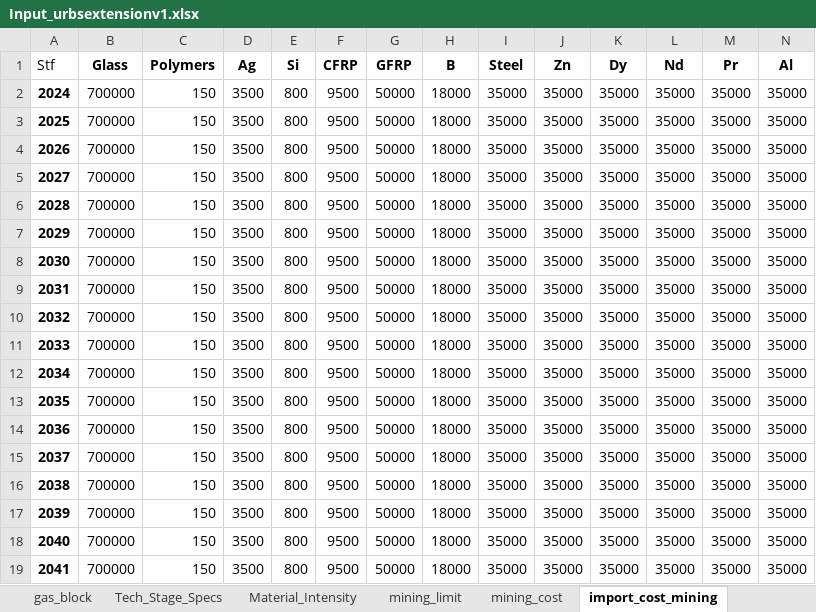
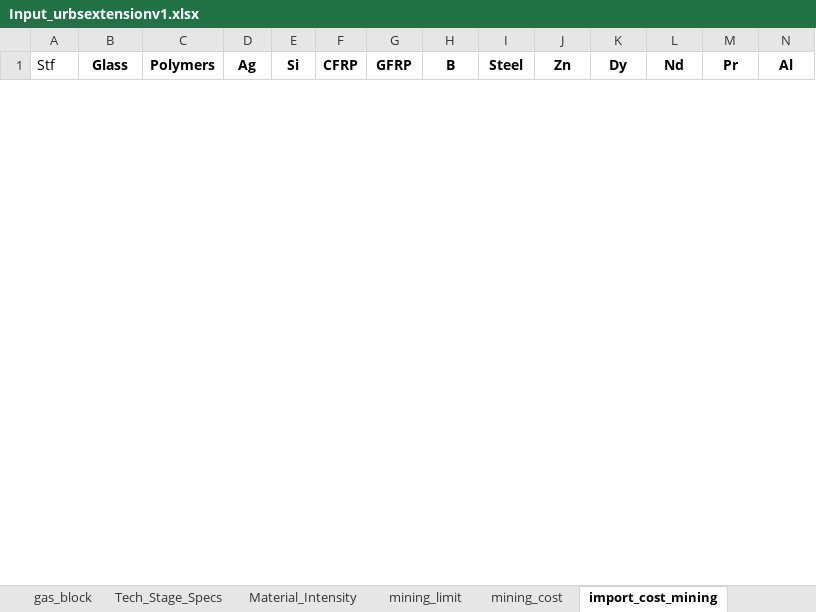
Before and after one commit to oitzingermaximilian/urbs-materials, an Excel workbook: Input_urbsextensionv1.xlsx, sheet import_cost_mining, drawn as a sheet; only a part is shown; values as stored, in another font and other column widths than the file's, no borders; removed rows and columns are numbered as before the commit, all else as after; rows hold the shown columns only; the diff covers the shown part only; the diff names each change by its address in the sheet, - before the commit and + after, or states it on an @@ line.

```diff
--- a/Input_urbsextensionv1.xlsx (sheet import_cost_mining)
+++ b/Input_urbsextensionv1.xlsx (sheet import_cost_mining)
-row 2: 2024 | 700000 | 150 | 3500 | 800 | 9500 | 50000 | 18000 | 35000 | 35000 | 35000 | 35000 | 35000 | 35000
-row 3: 2025 | 700000 | 150 | 3500 | 800 | 9500 | 50000 | 18000 | 35000 | 35000 | 35000 | 35000 | 35000 | 35000
-row 4: 2026 | 700000 | 150 | 3500 | 800 | 9500 | 50000 | 18000 | 35000 | 35000 | 35000 | 35000 | 35000 | 35000
-row 5: 2027 | 700000 | 150 | 3500 | 800 | 9500 | 50000 | 18000 | 35000 | 35000 | 35000 | 35000 | 35000 | 35000
-row 6: 2028 | 700000 | 150 | 3500 | 800 | 9500 | 50000 | 18000 | 35000 | 35000 | 35000 | 35000 | 35000 | 35000
-row 7: 2029 | 700000 | 150 | 3500 | 800 | 9500 | 50000 | 18000 | 35000 | 35000 | 35000 | 35000 | 35000 | 35000
-row 8: 2030 | 700000 | 150 | 3500 | 800 | 9500 | 50000 | 18000 | 35000 | 35000 | 35000 | 35000 | 35000 | 35000
-row 9: 2031 | 700000 | 150 | 3500 | 800 | 9500 | 50000 | 18000 | 35000 | 35000 | 35000 | 35000 | 35000 | 35000
-row 10: 2032 | 700000 | 150 | 3500 | 800 | 9500 | 50000 | 18000 | 35000 | 35000 | 35000 | 35000 | 35000 | 35000
-row 11: 2033 | 700000 | 150 | 3500 | 800 | 9500 | 50000 | 18000 | 35000 | 35000 | 35000 | 35000 | 35000 | 35000
-row 12: 2034 | 700000 | 150 | 3500 | 800 | 9500 | 50000 | 18000 | 35000 | 35000 | 35000 | 35000 | 35000 | 35000
-row 13: 2035 | 700000 | 150 | 3500 | 800 | 9500 | 50000 | 18000 | 35000 | 35000 | 35000 | 35000 | 35000 | 35000
-row 14: 2036 | 700000 | 150 | 3500 | 800 | 9500 | 50000 | 18000 | 35000 | 35000 | 35000 | 35000 | 35000 | 35000
-row 15: 2037 | 700000 | 150 | 3500 | 800 | 9500 | 50000 | 18000 | 35000 | 35000 | 35000 | 35000 | 35000 | 35000
-row 16: 2038 | 700000 | 150 | 3500 | 800 | 9500 | 50000 | 18000 | 35000 | 35000 | 35000 | 35000 | 35000 | 35000
-row 17: 2039 | 700000 | 150 | 3500 | 800 | 9500 | 50000 | 18000 | 35000 | 35000 | 35000 | 35000 | 35000 | 35000
-row 18: 2040 | 700000 | 150 | 3500 | 800 | 9500 | 50000 | 18000 | 35000 | 35000 | 35000 | 35000 | 35000 | 35000
-row 19: 2041 | 700000 | 150 | 3500 | 800 | 9500 | 50000 | 18000 | 35000 | 35000 | 35000 | 35000 | 35000 | 35000
```
Also changed, not shown: 27 added rows and 9 removed rows elsewhere in this sheet, sheet mining_cost, 4 other files.
